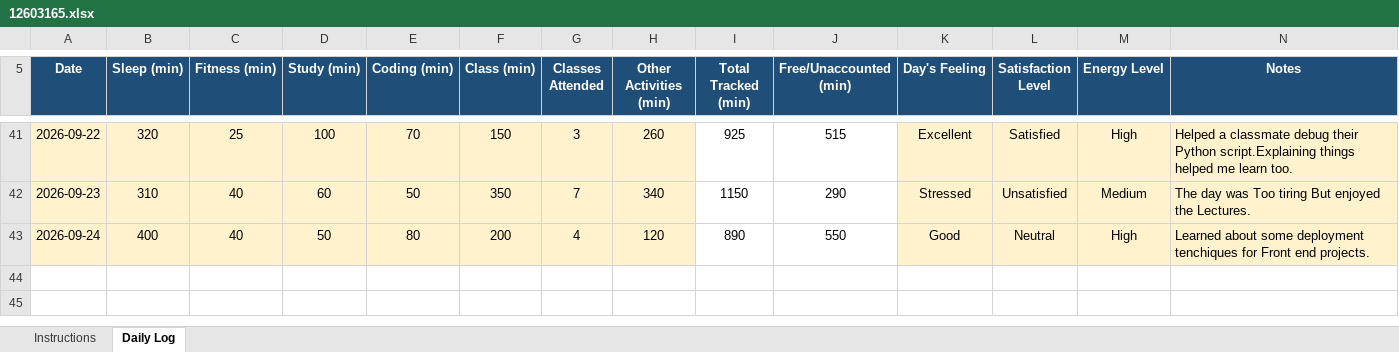
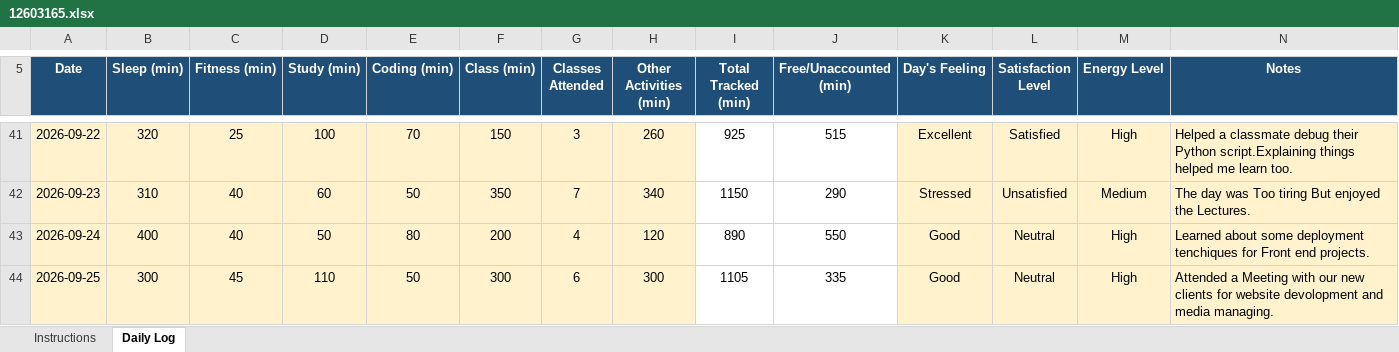
Before and after one commit to ujjwalp653/12603165-CAP776, an Excel workbook: 12603165.xlsx, sheet Daily Log, drawn as a sheet; only a part is shown, gaps mark what is left out; values as stored, in another font and other column widths than the file's, no borders; conditional formats not drawn; the diff names each change by its address in the sheet, - before the commit and + after, or states it on an @@ line.

Commit message:
Updated Excel - 12 September 2026

```diff
--- a/12603165.xlsx (sheet Daily Log)
+++ b/12603165.xlsx (sheet Daily Log)
+row 44: 2026-09-25 | 300 | 45 | 110 | 50 | 300 | 6 | 300 | 1105 | 335 | Good | Neutral | High | Attended a Meeting with our new clients for website devolopment and media managing.
```
